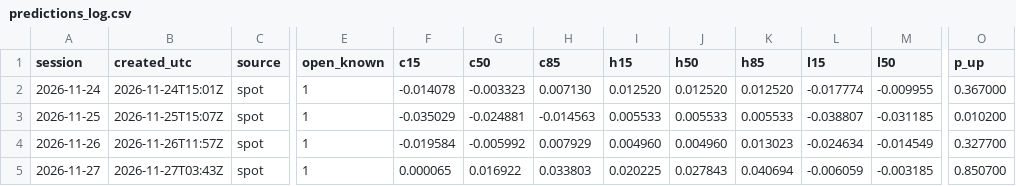
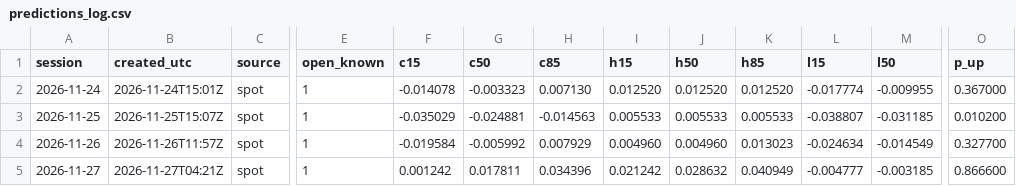
Before and after one commit to Ceryann/Au-tomatic, a CSV file: data/predictions_log.csv, drawn as a sheet; only a part is shown, gaps mark what is left out; the diff names each change by its address in the sheet, - before the commit and + after, or states it on an @@ line.

```diff
--- a/data/predictions_log.csv
+++ b/data/predictions_log.csv
-B5 (created_utc): 2026-11-27T03:43Z
+B5 (created_utc): 2026-11-27T04:21Z
-F5 (c15): 0.000065
+F5 (c15): 0.001242
-G5 (c50): 0.016922
+G5 (c50): 0.017811
-H5 (c85): 0.033803
+H5 (c85): 0.034396
-I5 (h15): 0.020225
+I5 (h15): 0.021242
-J5 (h50): 0.027843
+J5 (h50): 0.028632
-K5 (h85): 0.040694
+K5 (h85): 0.040949
-L5 (l15): -0.006059
+L5 (l15): -0.004777
-O5 (p_up): 0.850700
+O5 (p_up): 0.866600
```
